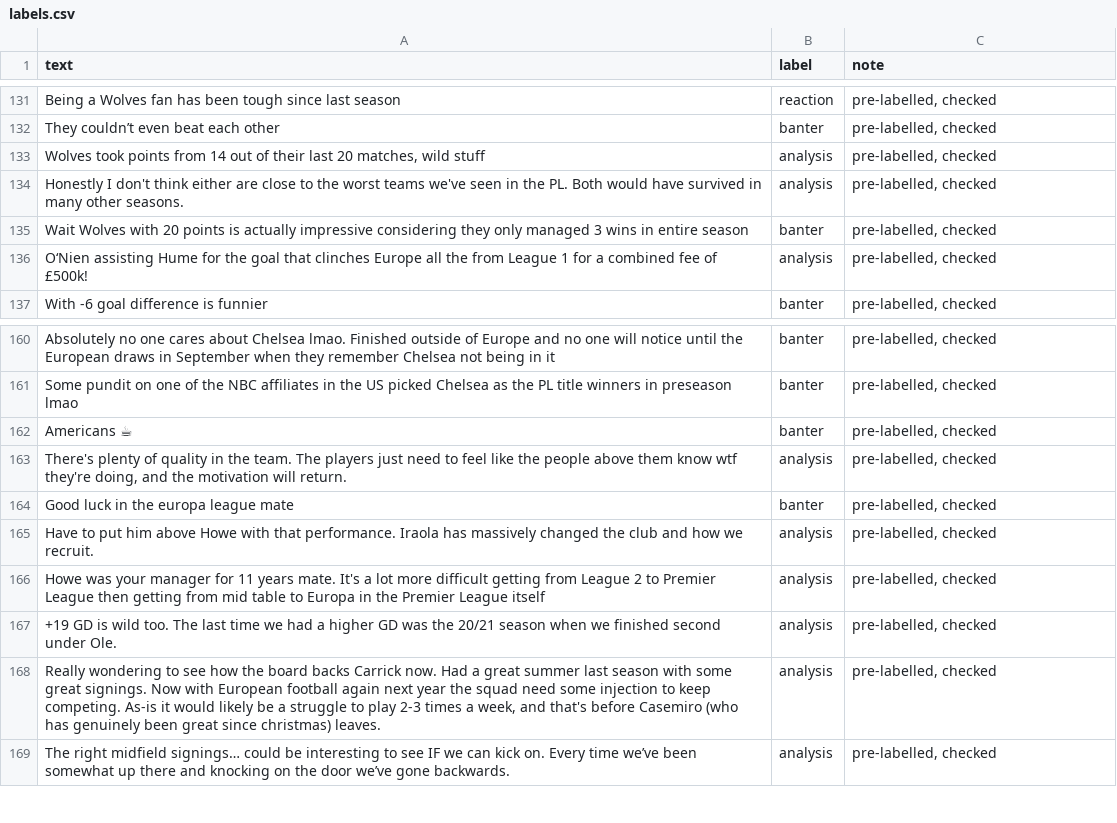
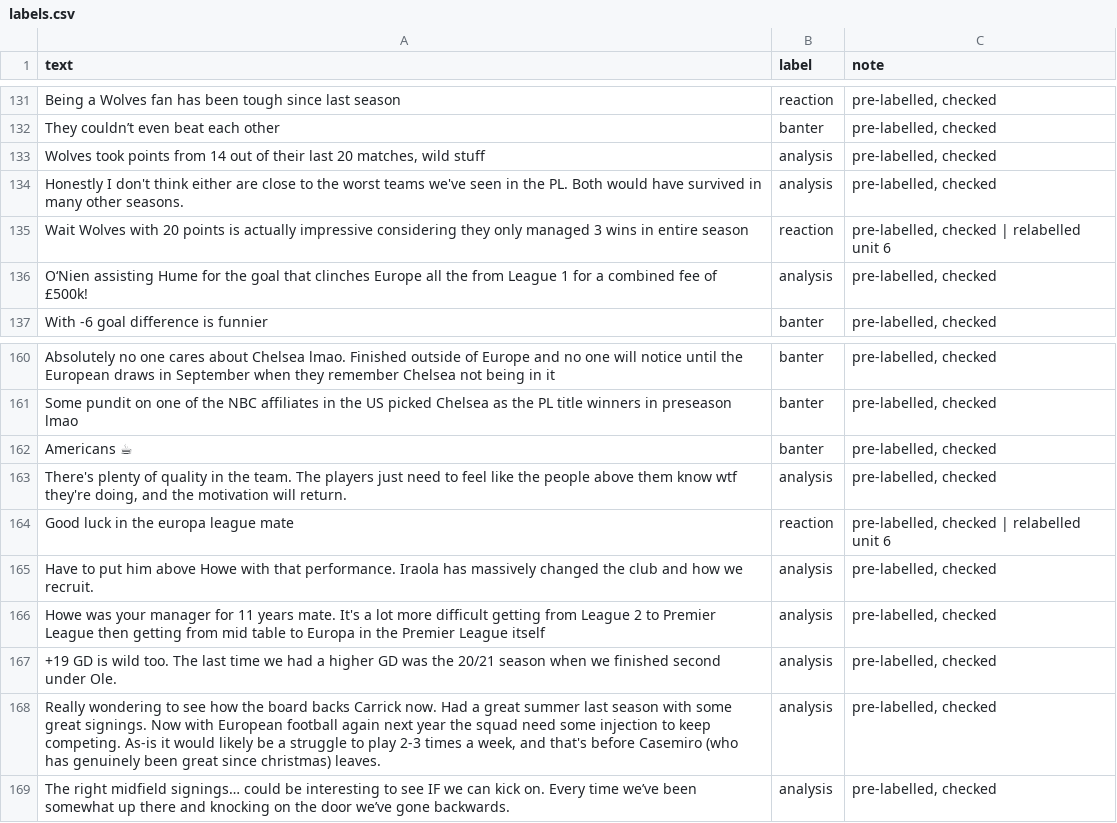
Before and after one commit to tbproms-lab/ai201-project3-takemeter-starter-v2026, a CSV file: labels.csv, drawn as a sheet; only a part is shown, gaps mark what is left out; the diff covers the shown part only; the diff names each change by its address in the sheet, - before the commit and + after, or states it on an @@ line.

```diff
--- a/labels.csv
+++ b/labels.csv
-B135 (label): banter
+B135 (label): reaction
-C135 (note): pre-labelled, checked
+C135 (note): pre-labelled, checked | relabelled unit 6
-B164 (label): banter
+B164 (label): reaction
-C164 (note): pre-labelled, checked
+C164 (note): pre-labelled, checked | relabelled unit 6
```
Also changed, not shown: 16 edited cells elsewhere in this file, 2 other files.
